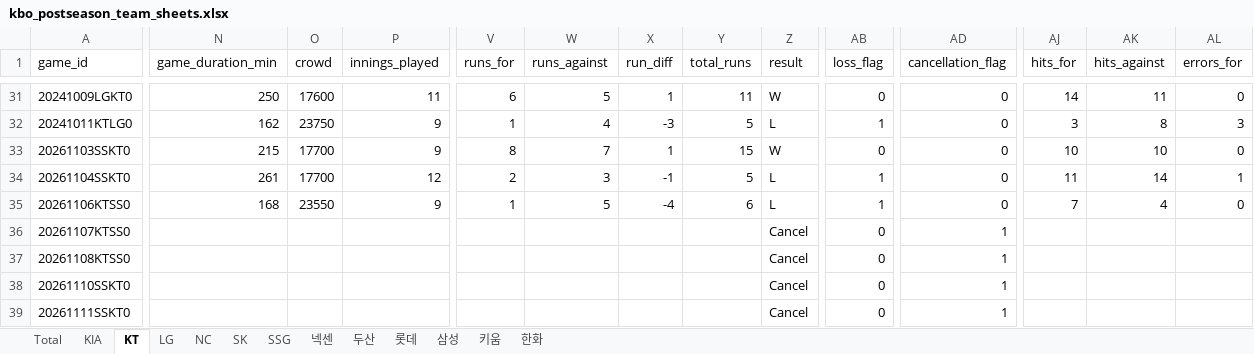
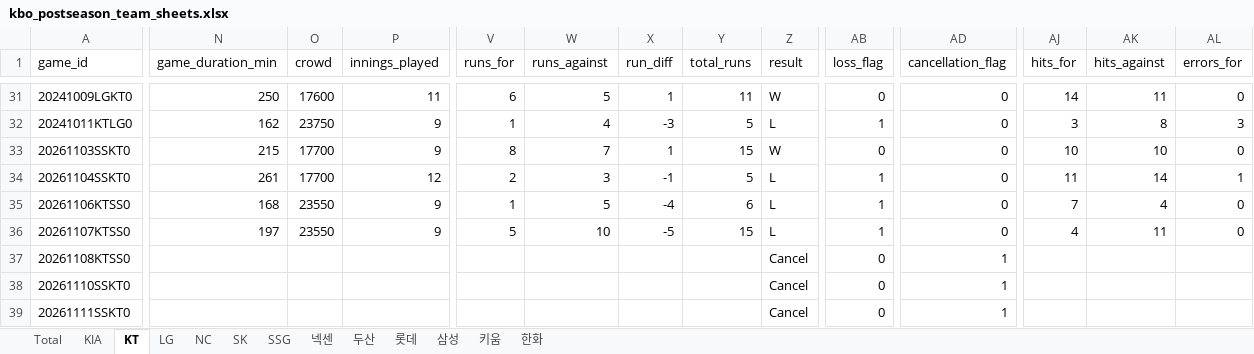
Before and after one commit to comographer/kbo-crawler, an Excel workbook: data/output/kbo_postseason_team_sheets.xlsx, sheet KT, drawn as a sheet; only a part is shown, gaps mark what is left out; values as stored, in another font and other column widths than the file's, no borders; the diff covers the shown part only; the diff names each change by its address in the sheet, - before the commit and + after, or states it on an @@ line.

```diff
--- a/data/output/kbo_postseason_team_sheets.xlsx (sheet KT)
+++ b/data/output/kbo_postseason_team_sheets.xlsx (sheet KT)
-N36 (game_duration_min): (empty)
+N36 (game_duration_min): 197
-O36 (crowd): (empty)
+O36 (crowd): 23550
-P36 (innings_played): (empty)
+P36 (innings_played): 9
-V36 (runs_for): (empty)
+V36 (runs_for): 5
-W36 (runs_against): (empty)
+W36 (runs_against): 10
-X36 (run_diff): (empty)
+X36 (run_diff): -5
-Y36 (total_runs): (empty)
+Y36 (total_runs): 15
-Z36 (result): Cancel
+Z36 (result): L
-AB36 (loss_flag): 0
+AB36 (loss_flag): 1
-AD36 (cancellation_flag): 1
+AD36 (cancellation_flag): 0
-AJ36 (hits_for): (empty)
+AJ36 (hits_for): 4
-AK36 (hits_against): (empty)
+AK36 (hits_against): 11
-AL36 (errors_for): (empty)
+AL36 (errors_for): 0
```
Also changed, not shown: 20 edited cells elsewhere in this sheet, sheet Total, sheet 삼성, data/output/kbo_postseason_schedule.xlsx, 3 other files.
